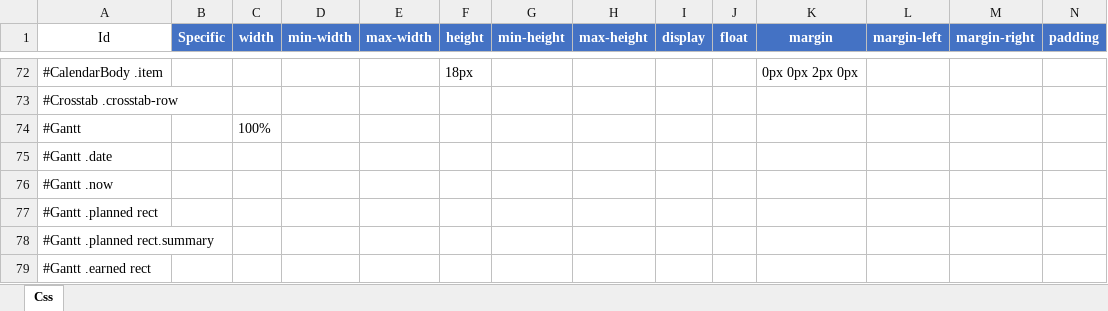
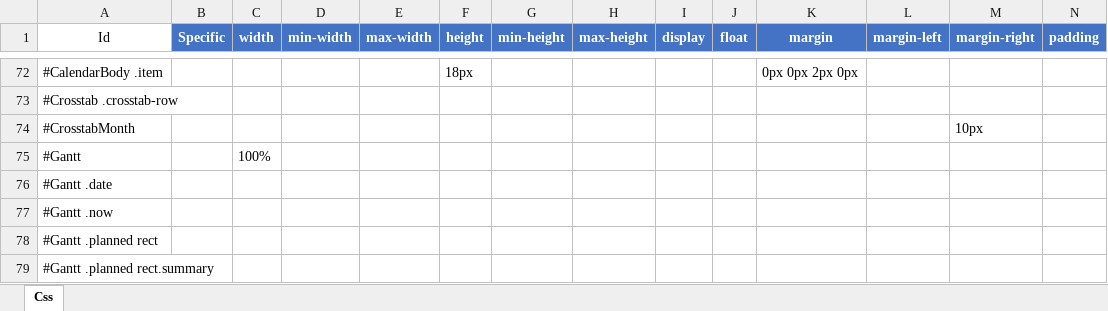
Before and after one commit to Implem/Implem.Pleasanter, an Excel workbook: Implem.Pleasanter/App_Data/Definitions/definition_Css.xlsm, sheet Css, drawn as a sheet; only a part is shown, gaps mark what is left out; the shorter side is filled out with more unchanged rows; values as stored, in another font and other column widths than the file's, no borders; table styles not drawn; rows hold the shown columns only; the diff names each change by its address in the sheet, - before the commit and + after, or states it on an @@ line.

```diff
--- a/Implem.Pleasanter/App_Data/Definitions/definition_Css.xlsm (sheet Css)
+++ b/Implem.Pleasanter/App_Data/Definitions/definition_Css.xlsm (sheet Css)
+row 74: #CrosstabMonth |  |  |  |  |  |  |  |  |  |  |  | 10px
```
Also changed, not shown: Implem.Pleasanter/App_Data/Definitions/definition_Code.xlsm, Implem.Pleasanter/App_Data/Definitions/definition_ViewMode.xlsm, 22 other files.
